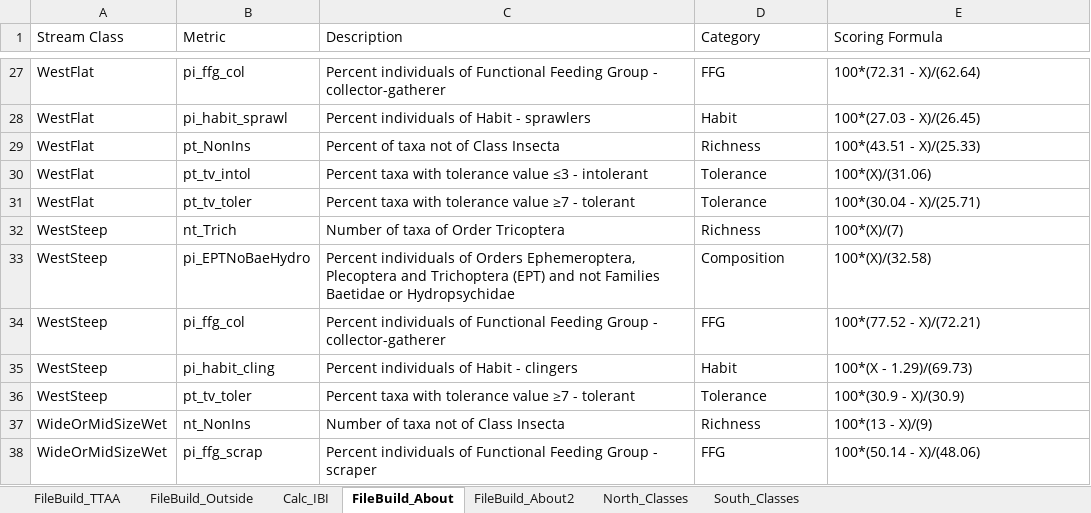
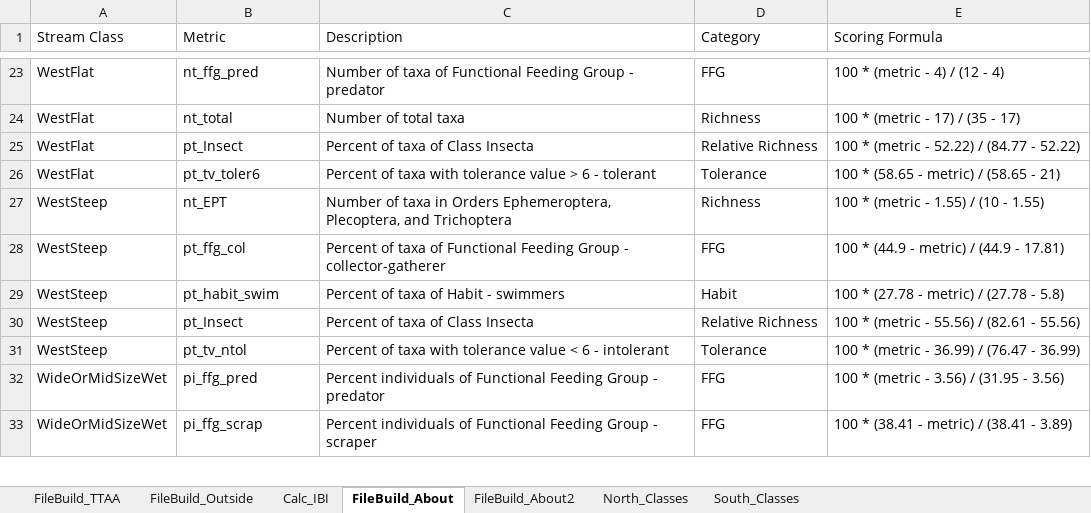
Before and after one commit to Blocktt/EGLEtools, an Excel workbook: inst/apps/EGLEtools/external/RMD/files/OutputFileSubtabs.xlsx, sheet FileBuild_About, drawn as a sheet; only a part is shown, gaps mark what is left out; values as stored, in another font and other column widths than the file's, no borders; removed rows and columns are numbered as before the commit, all else as after; the diff covers the shown part only; the diff names each change by its address in the sheet, - before the commit and + after, or states it on an @@ line.

```diff
--- a/inst/apps/EGLEtools/external/RMD/files/OutputFileSubtabs.xlsx (sheet FileBuild_About)
+++ b/inst/apps/EGLEtools/external/RMD/files/OutputFileSubtabs.xlsx (sheet FileBuild_About)
-B23 (Metric): pi_ffg_col
+B23 (Metric): nt_ffg_pred
-C23 (Description): Percent individuals of Functional Feeding Group - collector-gatherer
+C23 (Description): Number of taxa of Functional Feeding Group - predator
-E23 (Scoring Formula): 100*(72.31 - X)/(62.64)
+E23 (Scoring Formula): 100 * (metric - 4) / (12 - 4)
-row 28: WestFlat | pi_habit_sprawl | Percent individuals of Habit - sprawlers | Habit | 100*(27.03 - X)/(26.45)
-B24 (Metric): pt_NonIns
+B24 (Metric): nt_total
-C24 (Description): Percent of taxa not of Class Insecta
+C24 (Description): Number of total taxa
-E24 (Scoring Formula): 100*(43.51 - X)/(25.33)
+E24 (Scoring Formula): 100 * (metric - 17) / (35 - 17)
-B25 (Metric): pt_tv_intol
+B25 (Metric): pt_Insect
-C25 (Description): Percent taxa with tolerance value ≤3 - intolerant
+C25 (Description): Percent of taxa of Class Insecta
-D25 (Category): Tolerance
+D25 (Category): Relative Richness
-E25 (Scoring Formula): 100*(X)/(31.06)
+E25 (Scoring Formula): 100 * (metric - 52.22) / (84.77 - 52.22)
-B26 (Metric): pt_tv_toler
+B26 (Metric): pt_tv_toler6
-C26 (Description): Percent taxa with tolerance value ≥7 - tolerant
+C26 (Description): Percent of taxa with tolerance value > 6 - tolerant
-E26 (Scoring Formula): 100*(30.04 - X)/(25.71)
+E26 (Scoring Formula): 100 * (58.65 - metric) / (58.65 - 21)
-B27 (Metric): nt_Trich
+B27 (Metric): nt_EPT
-C27 (Description): …of taxa of Order Tricoptera
+C27 (Description): …of taxa in Orders Ephemeroptera, Plecoptera, and Trichoptera
-E27 (Scoring Formula): 100*(X)/(7)
+E27 (Scoring Formula): 100 * (metric - 1.55) / (10 - 1.55)
-row 33: WestSteep | pi_EPTNoBaeHydro | Percent individuals of Orders Ephemeroptera, Plecoptera and Trichoptera (EPT) and not Families Baetidae or Hydropsychidae | Composition | 100*(X)/(32.58)
-B28 (Metric): pi_ffg_col
+B28 (Metric): pt_ffg_col
-C28 (Description): Percent individuals of Functional…
+C28 (Description): Percent of taxa of Functional…
-E28 (Scoring Formula): 100*(77.52 - X)/(72.21)
+E28 (Scoring Formula): 100 * (44.9 - metric) / (44.9 - 17.81)
-B29 (Metric): pi_habit_cling
+B29 (Metric): pt_habit_swim
-C29 (Description): Percent individuals of Habit - clingers
+C29 (Description): Percent of taxa of Habit - swimmers
-E29 (Scoring Formula): 100*(X - 1.29)/(69.73)
+E29 (Scoring Formula): 100 * (27.78 - metric) / (27.78 - 5.8)
+row 30: WestSteep | pt_Insect | Percent of taxa of Class Insecta | Relative Richness | 100 * (metric - 55.56) / (82.61 - 55.56)
-B31 (Metric): pt_tv_toler
+B31 (Metric): pt_tv_ntol
-C31 (Description): Percent taxa with tolerance value ≥7 - tolerant
+C31 (Description): Percent of taxa with tolerance value < 6 - intolerant
-E31 (Scoring Formula): 100*(30.9 - X)/(30.9)
+E31 (Scoring Formula): 100 * (metric - 36.99) / (76.47 - 36.99)
-row 37: WideOrMidSizeWet | nt_NonIns | Number of taxa not of Class Insecta | Richness | 100*(13 - X)/(9)
+row 32: WideOrMidSizeWet | pi_ffg_pred | Percent individuals of Functional Feeding Group - predator | FFG | 100 * (metric - 3.56) / (31.95 - 3.56)
-E33 (Scoring Formula): 100*(50.14 - X)/(48.06)
+E33 (Scoring Formula): 100 * (38.41 - metric) / (38.41 - 3.89)
```
Also changed, not shown: 2 added rows, 7 removed rows and 69 edited cells elsewhere in this sheet, 5 other files.
